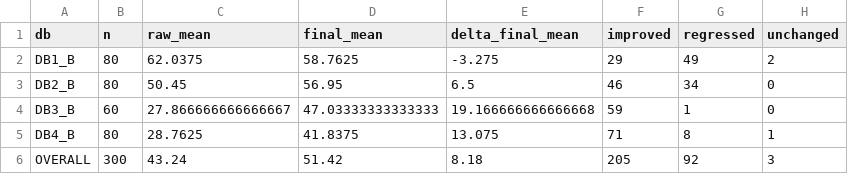
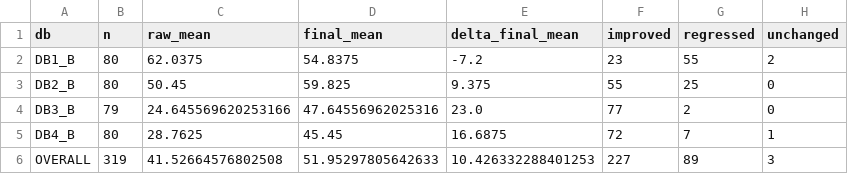
Before and after one commit to MW0302/Fingerprint_Enhancement_System, a CSV file: results/hybrid_ablation_summary.csv, drawn as a sheet.

```diff
--- a/results/hybrid_ablation_summary.csv
+++ b/results/hybrid_ablation_summary.csv
@@ -1,6 +1,6 @@
 db,n,raw_mean,final_mean,delta_final_mean,improved,regressed,unchanged
-DB1_B,80,62.0375,58.7625,-3.275,29,49,2
-DB2_B,80,50.45,56.95,6.5,46,34,0
-DB3_B,60,27.866666666666667,47.03333333333333,19.166666666666668,59,1,0
-DB4_B,80,28.7625,41.8375,13.075,71,8,1
-OVERALL,300,43.24,51.42,8.18,205,92,3
+DB1_B,80,62.0375,54.8375,-7.2,23,55,2
+DB2_B,80,50.45,59.825,9.375,55,25,0
+DB3_B,79,24.645569620253166,47.64556962025316,23.0,77,2,0
+DB4_B,80,28.7625,45.45,16.6875,72,7,1
+OVERALL,319,41.52664576802508,51.95297805642633,10.426332288401253,227,89,3
```
Also changed, not shown: results/hybrid_ablation_variants_summary.csv, 5 other files.
